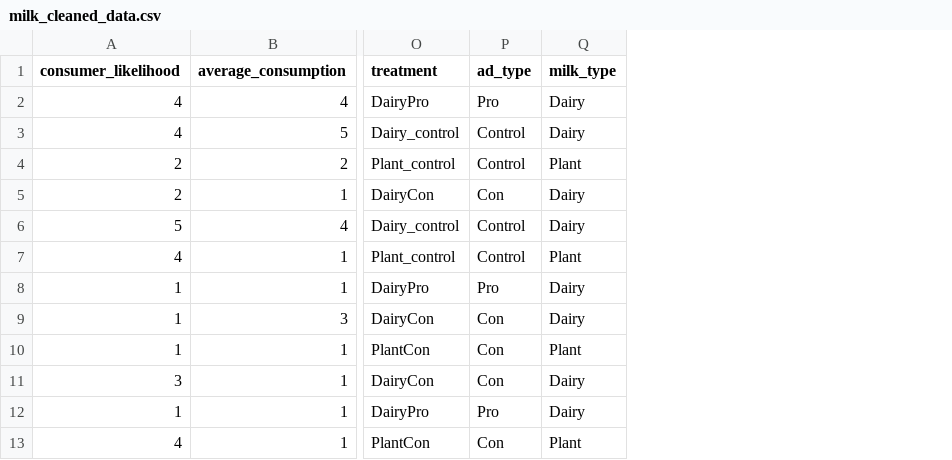
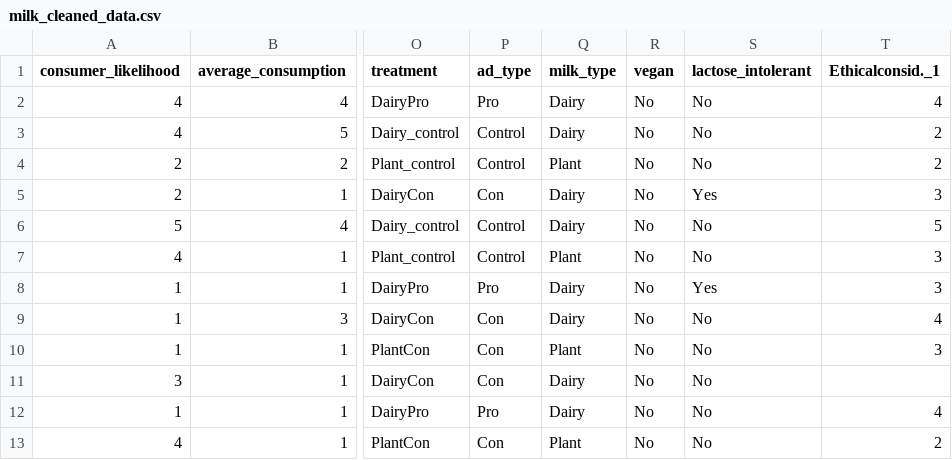
Before and after one commit to Tulippppa/A-Milk-Experiment-Does-ad-and-milk-type-influence-peoples-consumption, a CSV file: milk_cleaned_data.csv, drawn as a sheet; only a part is shown, gaps mark what is left out; the diff names each change by its address in the sheet, - before the commit and + after, or states it on an @@ line.

Commit message:
adding in more columns

```diff
--- a/milk_cleaned_data.csv
+++ b/milk_cleaned_data.csv
+column R (vegan), rows 2-13: all No
+column S (lactose_intolerant), rows 2-13: No | No | No | Yes | No | No | Yes | No | No | No | No | No
+column T (Ethicalconsid._1), rows 2-13: 4 | 2 | 2 | 3 | 5 | 3 | 3 | 4 | 3 |  | 4 | 2
```
